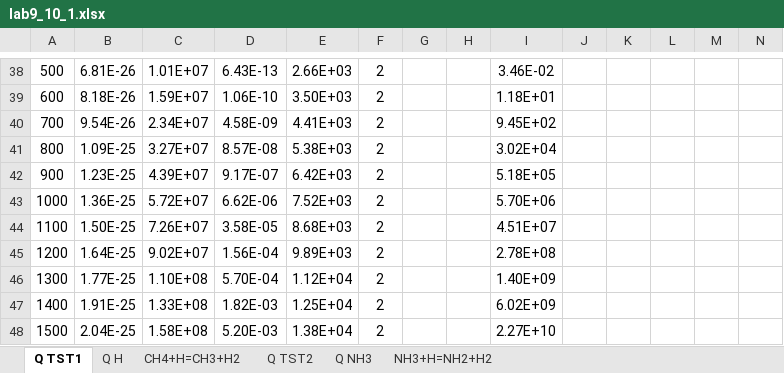
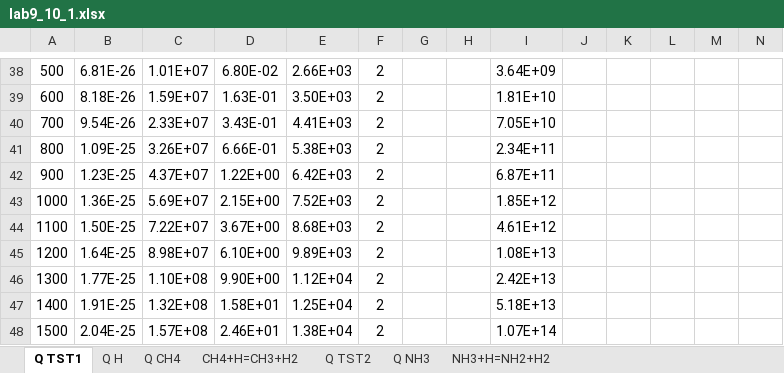
Before and after one commit to LuigiPagani/MMPE, an Excel workbook: Giuseppe/project 9/lab9_10_1.xlsx, sheet Q TST1, drawn as a sheet; only a part is shown, gaps mark what is left out; values as stored, in another font and other column widths than the file's, no borders; table styles not drawn; the diff covers the shown part only; the diff names each change by its address in the sheet, - before the commit and + after, or states it on an @@ line.

```diff
--- a/Giuseppe/project 9/lab9_10_1.xlsx (sheet Q TST1)
+++ b/Giuseppe/project 9/lab9_10_1.xlsx (sheet Q TST1)
+sheet tab: Q CH4
-D38: 6.43E-13
+D38: 6.80E-02
-I38: 3.46E-02
+I38: 3.64E+09
-D39: 1.06E-10
+D39: 1.63E-01
-I39: 1.18E+01
+I39: 1.81E+10
-C40: 2.34E+07
+C40: 2.33E+07
-D40: 4.58E-09
+D40: 3.43E-01
-I40: 9.45E+02
+I40: 7.05E+10
-C41: 3.27E+07
+C41: 3.26E+07
-D41: 8.57E-08
+D41: 6.66E-01
-I41: 3.02E+04
+I41: 2.34E+11
-C42: 4.39E+07
+C42: 4.37E+07
-D42: 9.17E-07
+D42: 1.22E+00
-I42: 5.18E+05
+I42: 6.87E+11
-C43: 5.72E+07
+C43: 5.69E+07
-D43: 6.62E-06
+D43: 2.15E+00
-I43: 5.70E+06
+I43: 1.85E+12
-C44: 7.26E+07
+C44: 7.22E+07
-D44: 3.58E-05
+D44: 3.67E+00
-I44: 4.51E+07
+I44: 4.61E+12
-C45: 9.02E+07
+C45: 8.98E+07
-D45: 1.56E-04
+D45: 6.10E+00
-I45: 2.78E+08
+I45: 1.08E+13
-D46: 5.70E-04
+D46: 9.90E+00
-I46: 1.40E+09
+I46: 2.42E+13
-C47: 1.33E+08
+C47: 1.32E+08
-D47: 1.82E-03
+D47: 1.58E+01
-I47: 6.02E+09
+I47: 5.18E+13
-C48: 1.58E+08
+C48: 1.57E+08
-D48: 5.20E-03
+D48: 2.46E+01
-I48: 2.27E+10
+I48: 1.07E+14
```
Also changed, not shown: 17 added rows, 17 removed rows and 35 edited cells elsewhere in this sheet, sheet NH3+H=NH2+H2, sheet CH4+H=CH3+H2, sheet Q TST2, sheet Q NH3, formulas that keep their value, charts or pictures.
